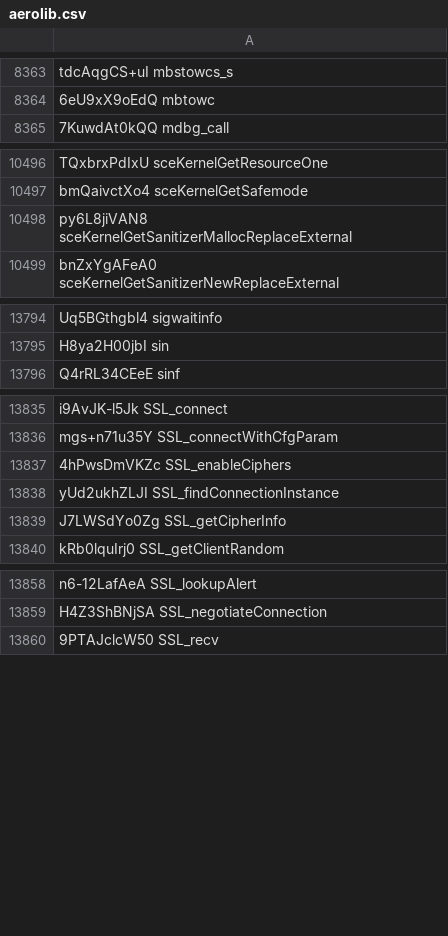
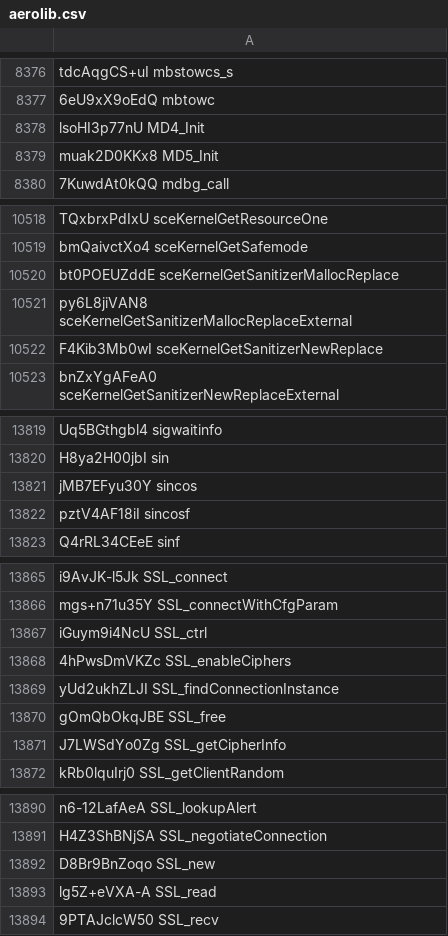
Before and after one commit to SocraticBliss/ps4_module_loader, a CSV file: aerolib.csv, drawn as a sheet; only a part is shown, gaps mark what is left out; the diff covers the shown part only.

Commit message:
NIDs from... libKernel libSceLibreSsl libSceMarlin

```diff
--- a/aerolib.csv
+++ b/aerolib.csv
@@ -8364,2 +8377,4 @@ tdcAqgCS+uI mbstowcs_s
 6eU9xX9oEdQ mbtowc
+lsoHI3p77nU MD4_Init
+muak2D0KKx8 MD5_Init
 7KuwdAt0kQQ mdbg_call
@@ -10497,3 +10519,5 @@ TQxbrxPdIxU sceKernelGetResourceOne
 bmQaivctXo4 sceKernelGetSafemode
+bt0POEUZddE sceKernelGetSanitizerMallocReplace
 py6L8jiVAN8 sceKernelGetSanitizerMallocReplaceExternal
+F4Kib3Mb0wI sceKernelGetSanitizerNewReplace
 bnZxYgAFeA0 sceKernelGetSanitizerNewReplaceExternal
@@ -13795,2 +13820,4 @@ Uq5BGthgbl4 sigwaitinfo
 H8ya2H00jbI sin
+jMB7EFyu30Y sincos
+pztV4AF18iI sincosf
 Q4rRL34CEeE sinf
@@ -13836,4 +13866,6 @@ i9AvJK-l5Jk SSL_connect
 mgs+n71u35Y SSL_connectWithCfgParam
+iGuym9i4NcU SSL_ctrl
 4hPwsDmVKZc SSL_enableCiphers
 yUd2ukhZLJI SSL_findConnectionInstance
+gOmQbOkqJBE SSL_free
 J7LWSdYo0Zg SSL_getCipherInfo
@@ -13859,2 +13891,4 @@ n6-12LafAeA SSL_lookupAlert
 H4Z3ShBNjSA SSL_negotiateConnection
+D8Br9BnZoqo SSL_new
+lg5Z+eVXA-A SSL_read
 9PTAJclcW50 SSL_recv
```
Also changed, not shown: 27 added rows elsewhere in this file.
